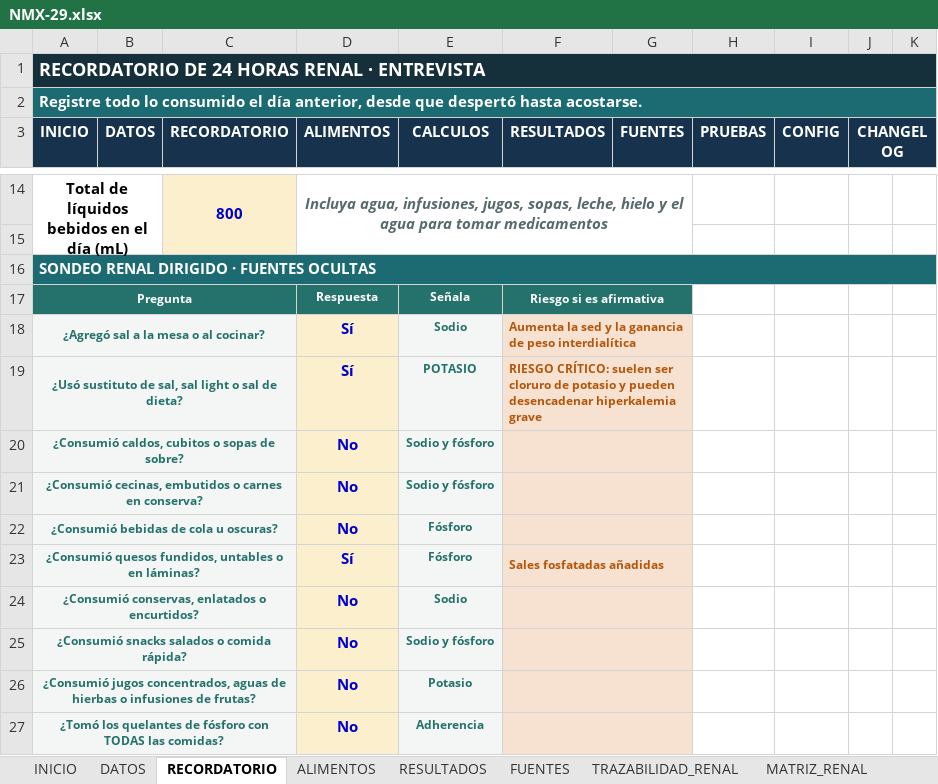
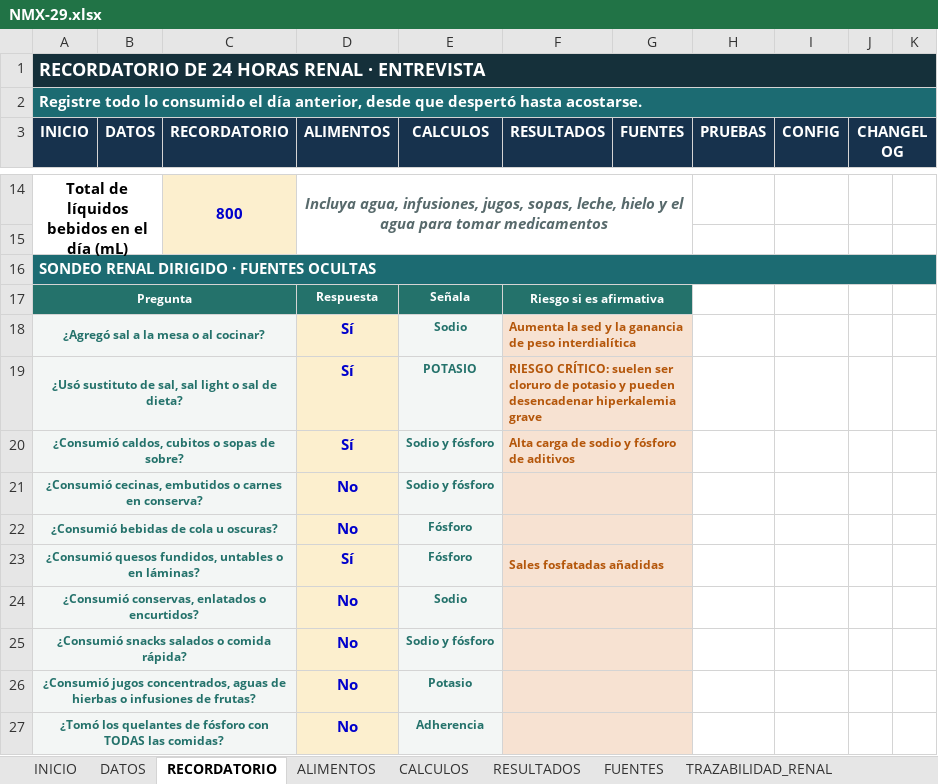
Before and after one commit to Dhuircan23/nutriplantillas-backend, an Excel workbook: backend/secure-files/excel/NMX-29.xlsx, sheet RECORDATORIO, drawn as a sheet; only a part is shown, gaps mark what is left out; values as stored, in another font and other column widths than the file's, no borders; the diff names each change by its address in the sheet, - before the commit and + after, or states it on an @@ line.

```diff
--- a/backend/secure-files/excel/NMX-29.xlsx (sheet RECORDATORIO)
+++ b/backend/secure-files/excel/NMX-29.xlsx (sheet RECORDATORIO)
@@ sheet tab unhidden: CALCULOS @@
-D20 (ALIMENTOS): No
+D20 (ALIMENTOS): Sí
-F20 (RESULTADOS): (empty)
+F20 (RESULTADOS): Alta carga de sodio y fósforo de aditivos
```
Also changed, not shown: sheet ALIMENTOS, sheet FUENTES, sheet RESULTADOS, charts or pictures, backend/secure-files/excel/NMX-13.xlsx, backend/secure-files/excel/NMX-17.xlsx, 2 other files.
